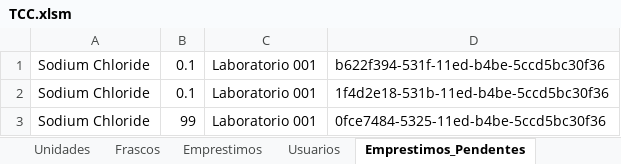
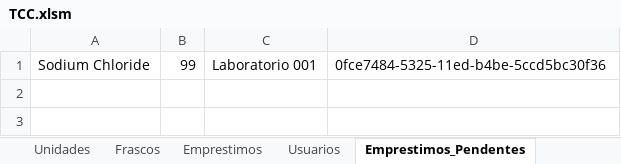
Before and after one commit to alinesc/tcc, an Excel workbook: TCC.xlsm, sheet Emprestimos_Pendentes, drawn as a sheet; values as stored, in another font and other column widths than the file's, no borders; the diff names each change by its address in the sheet, - before the commit and + after, or states it on an @@ line.

```diff
--- a/TCC.xlsm (sheet Emprestimos_Pendentes)
+++ b/TCC.xlsm (sheet Emprestimos_Pendentes)
-row 1: Sodium Chloride | 0.1 | Laboratorio 001 | b622f394-531f-11ed-b4be-5ccd5bc30f36
-row 2: Sodium Chloride | 0.1 | Laboratorio 001 | 1f4d2e18-531b-11ed-b4be-5ccd5bc30f36
```
Also changed, not shown: sheet Frascos, sheet Laboratorios.
